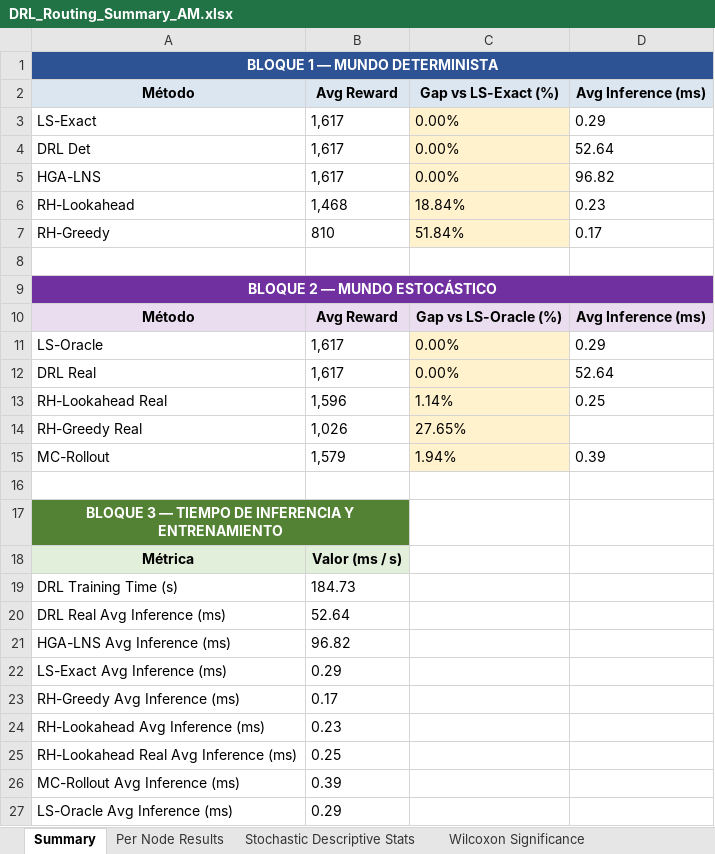
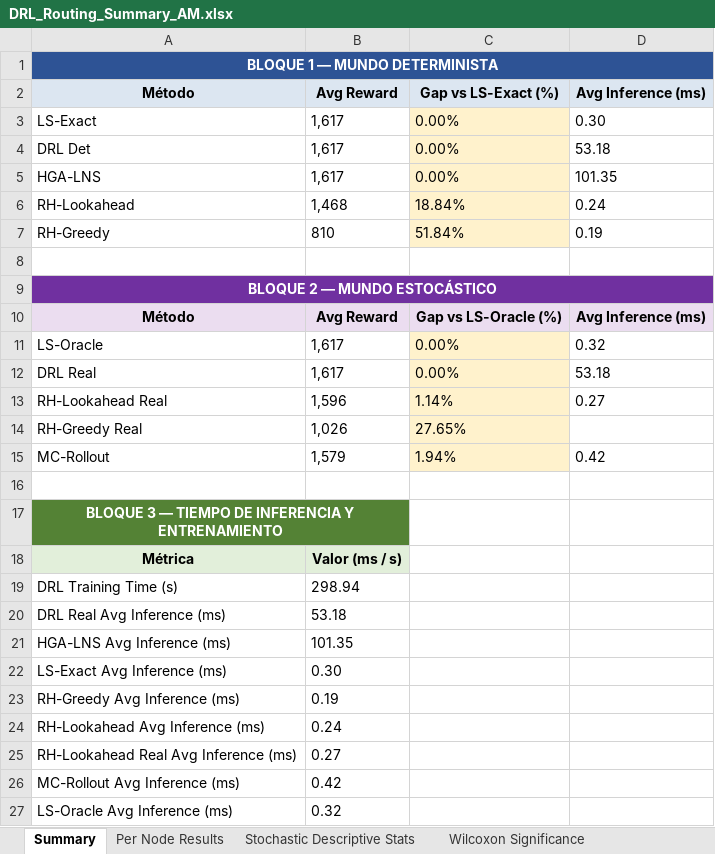
Before and after one commit to aptafur230701/Routing_Pricing_V2, an Excel workbook: results/10nodes/DRL_Routing_Summary_AM.xlsx, sheet Summary, drawn as a sheet; values as stored, in another font and other column widths than the file's, no borders; the diff names each change by its address in the sheet, - before the commit and + after, or states it on an @@ line.

```diff
--- a/results/10nodes/DRL_Routing_Summary_AM.xlsx (sheet Summary)
+++ b/results/10nodes/DRL_Routing_Summary_AM.xlsx (sheet Summary)
-D3 (Avg Inference (ms)): 0.29
+D3 (Avg Inference (ms)): 0.30
-D4 (Avg Inference (ms)): 52.64
+D4 (Avg Inference (ms)): 53.18
-D5 (Avg Inference (ms)): 96.82
+D5 (Avg Inference (ms)): 101.35
-D6 (Avg Inference (ms)): 0.23
+D6 (Avg Inference (ms)): 0.24
-D7 (Avg Inference (ms)): 0.17
+D7 (Avg Inference (ms)): 0.19
-D11 (Avg Inference (ms)): 0.29
+D11 (Avg Inference (ms)): 0.32
-D12 (Avg Inference (ms)): 52.64
+D12 (Avg Inference (ms)): 53.18
-D13 (Avg Inference (ms)): 0.25
+D13 (Avg Inference (ms)): 0.27
-D15 (Avg Inference (ms)): 0.39
+D15 (Avg Inference (ms)): 0.42
-B19 (Avg Reward): 184.73
+B19 (Avg Reward): 298.94
-B20 (Avg Reward): 52.64
+B20 (Avg Reward): 53.18
-B21 (Avg Reward): 96.82
+B21 (Avg Reward): 101.35
-B22 (Avg Reward): 0.29
+B22 (Avg Reward): 0.30
-B23 (Avg Reward): 0.17
+B23 (Avg Reward): 0.19
-B24 (Avg Reward): 0.23
+B24 (Avg Reward): 0.24
-B25 (Avg Reward): 0.25
+B25 (Avg Reward): 0.27
-B26 (Avg Reward): 0.39
+B26 (Avg Reward): 0.42
-B27 (Avg Reward): 0.29
+B27 (Avg Reward): 0.32
```
Also changed, not shown: results/10nodes/training_log_10nodes.xlsx, 23 other files.
